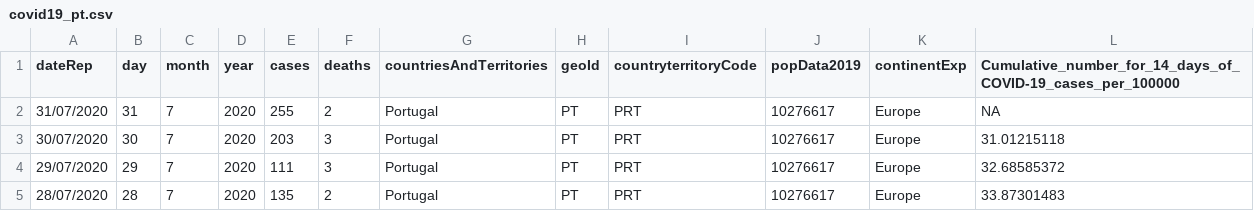
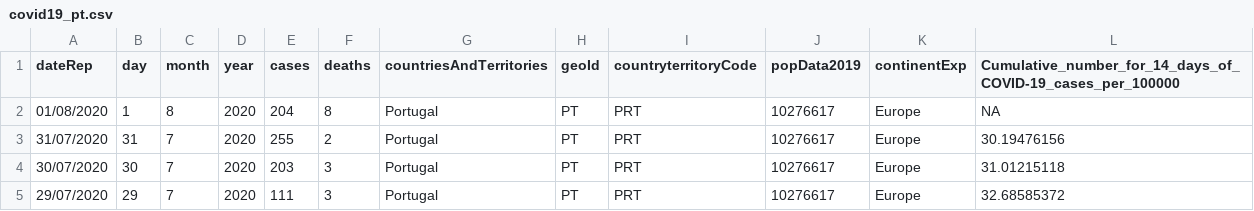
Before and after one commit to averissimo/covid19.pt.data, a CSV file: data/covid19_pt.csv, drawn as a sheet; only a part is shown; the shorter side is filled out with more unchanged rows.

```diff
--- a/data/covid19_pt.csv
+++ b/data/covid19_pt.csv
@@ -1,3 +1,4 @@
 dateRep,day,month,year,cases,deaths,countriesAndTerritories,geoId,countryterritoryCode,popData2019,continentExp,Cumulative_number_for_14_days_of_COVID-19_cases_per_100000
-31/07/2020,31,7,2020,255,2,Portugal,PT,PRT,10276617,Europe,NA
+01/08/2020,1,8,2020,204,8,Portugal,PT,PRT,10276617,Europe,NA
+31/07/2020,31,7,2020,255,2,Portugal,PT,PRT,10276617,Europe,30.19476156
 30/07/2020,30,7,2020,203,3,Portugal,PT,PRT,10276617,Europe,31.01215118
```
Also changed, not shown: data/dgs_pt.csv, 9 other files.
